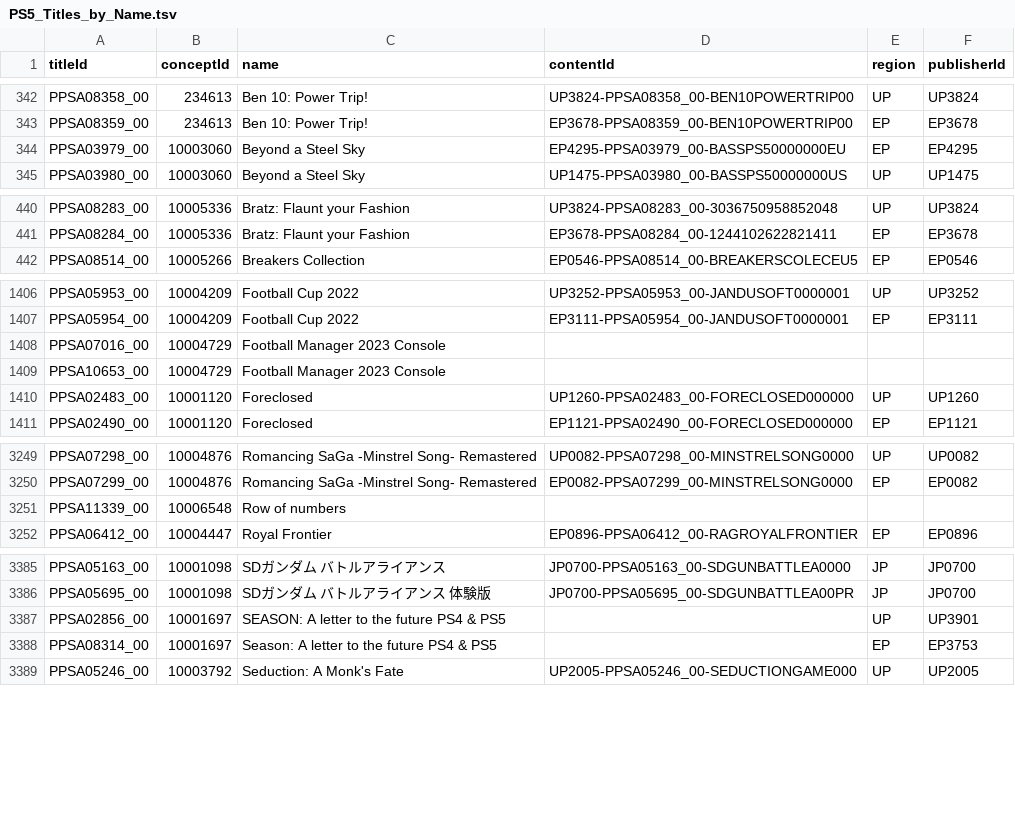
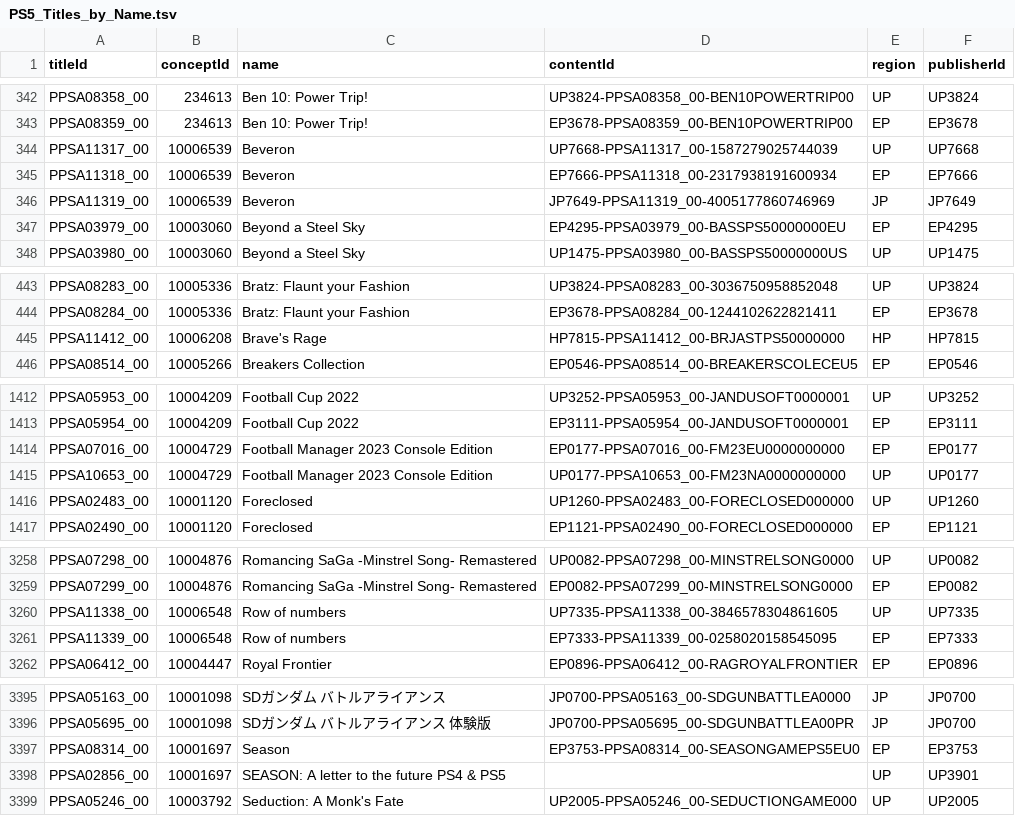
Before and after one commit to andshrew/PlayStation-Titles, a TSV file: PS5_Titles_by_Name.tsv, drawn as a sheet; only a part is shown, gaps mark what is left out; the diff covers the shown part only.

```diff
--- a/PS5_Titles_by_Name.tsv
+++ b/PS5_Titles_by_Name.tsv
@@ -343,2 +343,5 @@ PPSA08358_00	234613	Ben 10: Power Trip!	UP3824-PPSA08358_00-BEN10POWERTRIP00	UP
 PPSA08359_00	234613	Ben 10: Power Trip!	EP3678-PPSA08359_00-BEN10POWERTRIP00	EP	EP3678
+PPSA11317_00	10006539	Beveron	UP7668-PPSA11317_00-1587279025744039	UP	UP7668
+PPSA11318_00	10006539	Beveron	EP7666-PPSA11318_00-2317938191600934	EP	EP7666
+PPSA11319_00	10006539	Beveron	JP7649-PPSA11319_00-4005177860746969	JP	JP7649
 PPSA03979_00	10003060	Beyond a Steel Sky	EP4295-PPSA03979_00-BASSPS50000000EU	EP	EP4295
@@ -441,2 +444,3 @@ PPSA08283_00	10005336	Bratz: Flaunt your Fashion	UP3824-PPSA08283_00-30367509588
 PPSA08284_00	10005336	Bratz: Flaunt your Fashion	EP3678-PPSA08284_00-1244102622821411	EP	EP3678
+PPSA11412_00	10006208	Brave's Rage	HP7815-PPSA11412_00-BRJASTPS50000000	HP	HP7815
 PPSA08514_00	10005266	Breakers Collection	EP0546-PPSA08514_00-BREAKERSCOLECEU5	EP	EP0546
@@ -1407,4 +1413,4 @@ PPSA05953_00	10004209	Football Cup 2022	UP3252-PPSA05953_00-JANDUSOFT0000001	UP
 PPSA05954_00	10004209	Football Cup 2022	EP3111-PPSA05954_00-JANDUSOFT0000001	EP	EP3111
-PPSA07016_00	10004729	Football Manager 2023 Console			
-PPSA10653_00	10004729	Football Manager 2023 Console			
+PPSA07016_00	10004729	Football Manager 2023 Console Edition	EP0177-PPSA07016_00-FM23EU0000000000	EP	EP0177
+PPSA10653_00	10004729	Football Manager 2023 Console Edition	UP0177-PPSA10653_00-FM23NA0000000000	UP	UP0177
 PPSA02483_00	10001120	Foreclosed	UP1260-PPSA02483_00-FORECLOSED000000	UP	UP1260
@@ -3250,3 +3259,4 @@ PPSA07298_00	10004876	Romancing SaGa -Minstrel Song- Remastered	UP0082-PPSA07298
 PPSA07299_00	10004876	Romancing SaGa -Minstrel Song- Remastered	EP0082-PPSA07299_00-MINSTRELSONG0000	EP	EP0082
-PPSA11339_00	10006548	Row of numbers			
+PPSA11338_00	10006548	Row of numbers	UP7335-PPSA11338_00-3846578304861605	UP	UP7335
+PPSA11339_00	10006548	Row of numbers	EP7333-PPSA11339_00-0258020158545095	EP	EP7333
 PPSA06412_00	10004447	Royal Frontier	EP0896-PPSA06412_00-RAGROYALFRONTIER	EP	EP0896
@@ -3386,4 +3396,4 @@ PPSA05163_00	10001098	SDガンダム バトルアライアンス	JP0700-PPSA0516
 PPSA05695_00	10001098	SDガンダム バトルアライアンス 体験版	JP0700-PPSA05695_00-SDGUNBATTLEA00PR	JP	JP0700
+PPSA08314_00	10001697	Season	EP3753-PPSA08314_00-SEASONGAMEPS5EU0	EP	EP3753
 PPSA02856_00	10001697	SEASON: A letter to the future PS4 & PS5		UP	UP3901
-PPSA08314_00	10001697	Season: A letter to the future PS4 & PS5		EP	EP3753
 PPSA05246_00	10003792	Seduction: A Monk's Fate	UP2005-PPSA05246_00-SEDUCTIONGAME000	UP	UP2005
```
Also changed, not shown: 7 added rows and 15 edited cells elsewhere in this file, PS5_Titles.tsv, PS5_Titles_by_Concept.tsv, 32 other files.
